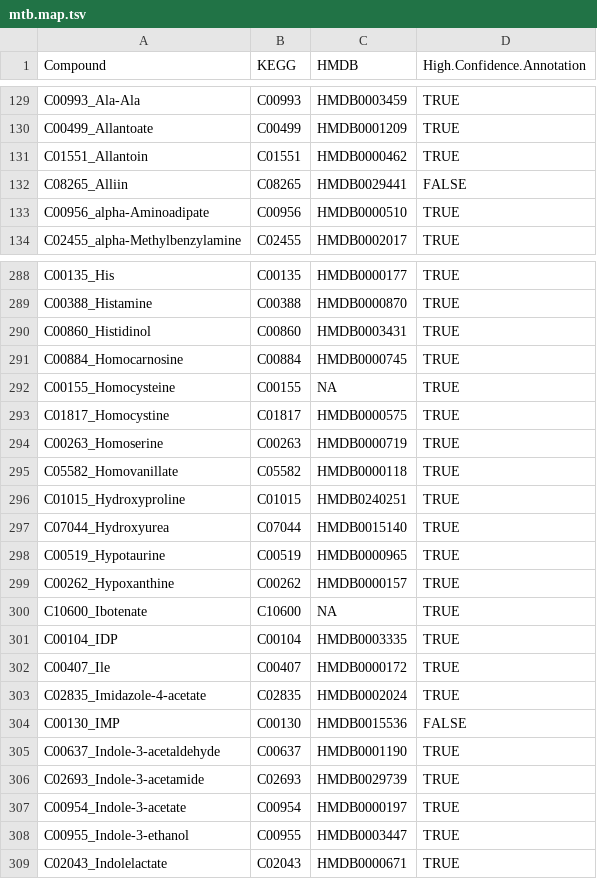
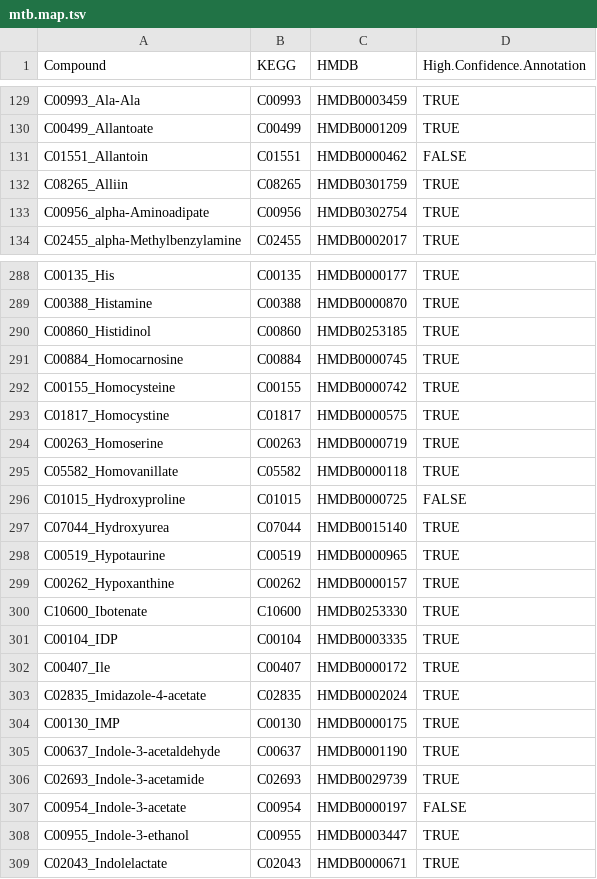
Before and after one commit to borenstein-lab/microbiome-metabolome-curated-data, a TSV file: data/processed_data/ERAWIJANTARI_GASTRIC_CANCER_2020/mtb.map.tsv, drawn as a sheet; only a part is shown, gaps mark what is left out; the diff covers the shown part only.

Commit message:
Added taxonomy tables with read counts + some updates in metabolite mappings to hmdb/kegg

```diff
--- a/data/processed_data/ERAWIJANTARI_GASTRIC_CANCER_2020/mtb.map.tsv
+++ b/data/processed_data/ERAWIJANTARI_GASTRIC_CANCER_2020/mtb.map.tsv
@@ -130,5 +130,5 @@ C00993_Ala-Ala	C00993	HMDB0003459	TRUE
 C00499_Allantoate	C00499	HMDB0001209	TRUE
-C01551_Allantoin	C01551	HMDB0000462	TRUE
-C08265_Alliin	C08265	HMDB0029441	FALSE
-C00956_alpha-Aminoadipate	C00956	HMDB0000510	TRUE
+C01551_Allantoin	C01551	HMDB0000462	FALSE
+C08265_Alliin	C08265	HMDB0301759	TRUE
+C00956_alpha-Aminoadipate	C00956	HMDB0302754	TRUE
 C02455_alpha-Methylbenzylamine	C02455	HMDB0002017	TRUE
@@ -289,5 +289,5 @@ C00135_His	C00135	HMDB0000177	TRUE
 C00388_Histamine	C00388	HMDB0000870	TRUE
-C00860_Histidinol	C00860	HMDB0003431	TRUE
+C00860_Histidinol	C00860	HMDB0253185	TRUE
 C00884_Homocarnosine	C00884	HMDB0000745	TRUE
-C00155_Homocysteine	C00155	NA	TRUE
+C00155_Homocysteine	C00155	HMDB0000742	TRUE
 C01817_Homocystine	C01817	HMDB0000575	TRUE
@@ -295,3 +295,3 @@ C00263_Homoserine	C00263	HMDB0000719	TRUE
 C05582_Homovanillate	C05582	HMDB0000118	TRUE
-C01015_Hydroxyproline	C01015	HMDB0240251	TRUE
+C01015_Hydroxyproline	C01015	HMDB0000725	FALSE
 C07044_Hydroxyurea	C07044	HMDB0015140	TRUE
@@ -299,3 +299,3 @@ C00519_Hypotaurine	C00519	HMDB0000965	TRUE
 C00262_Hypoxanthine	C00262	HMDB0000157	TRUE
-C10600_Ibotenate	C10600	NA	TRUE
+C10600_Ibotenate	C10600	HMDB0253330	TRUE
 C00104_IDP	C00104	HMDB0003335	TRUE
@@ -303,6 +303,6 @@ C00407_Ile	C00407	HMDB0000172	TRUE
 C02835_Imidazole-4-acetate	C02835	HMDB0002024	TRUE
-C00130_IMP	C00130	HMDB0015536	FALSE
+C00130_IMP	C00130	HMDB0000175	TRUE
 C00637_Indole-3-acetaldehyde	C00637	HMDB0001190	TRUE
 C02693_Indole-3-acetamide	C02693	HMDB0029739	TRUE
-C00954_Indole-3-acetate	C00954	HMDB0000197	TRUE
+C00954_Indole-3-acetate	C00954	HMDB0000197	FALSE
 C00955_Indole-3-ethanol	C00955	HMDB0003447	TRUE
```
Also changed, not shown: 57 edited cells elsewhere in this file, data/processed_data/FRANZOSA_IBD_2019/mtb.map.tsv, data/processed_data/HE_INFANTS_MFGM_2019/mtb.map.tsv, 8 other files.
